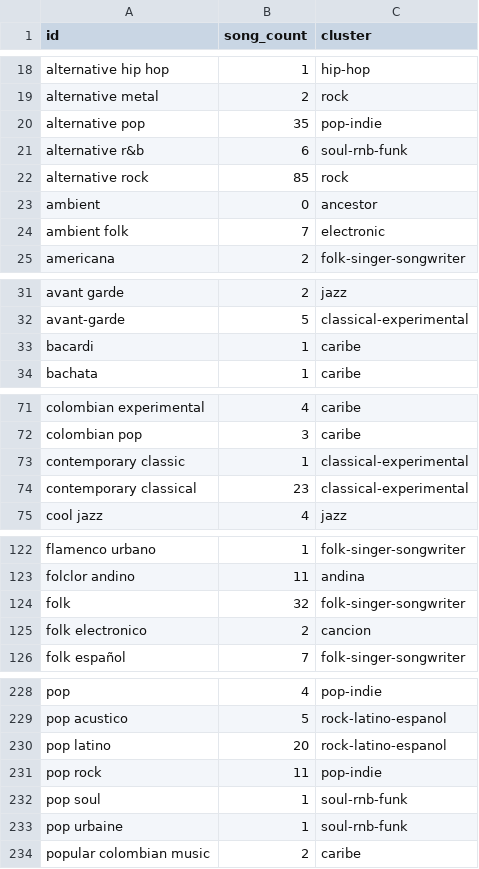
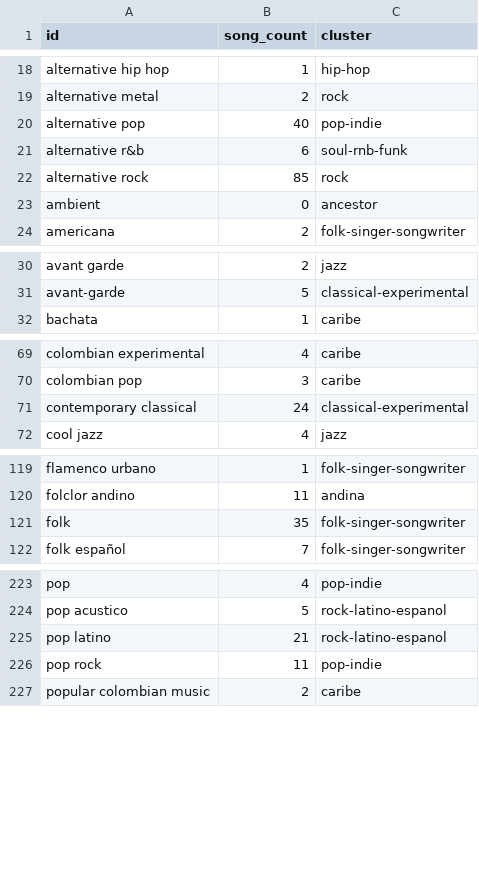
Before and after one commit to Valentinaorj/my-listening-map, a CSV file: data/nodes.csv, drawn as a sheet; only a part is shown, gaps mark what is left out; the diff covers the shown part only.

Commit message:
cleaned more nodes and edges

```diff
--- a/data/nodes.csv
+++ b/data/nodes.csv
@@ -19,3 +19,3 @@ alternative hip hop,1,hip-hop
 alternative metal,2,rock
-alternative pop,35,pop-indie
+alternative pop,40,pop-indie
 alternative r&b,6,soul-rnb-funk
@@ -23,3 +23,2 @@ alternative rock,85,rock
 ambient,0,ancestor
-ambient folk,7,electronic
 americana,2,folk-singer-songwriter
@@ -32,3 +31,2 @@ avant garde,2,jazz
 avant-garde,5,classical-experimental
-bacardi,1,caribe
 bachata,1,caribe
@@ -72,4 +70,3 @@ colombian experimental,4,caribe
 colombian pop,3,caribe
-contemporary classic,1,classical-experimental
-contemporary classical,23,classical-experimental
+contemporary classical,24,classical-experimental
 cool jazz,4,jazz
@@ -123,4 +120,3 @@ flamenco urbano,1,folk-singer-songwriter
 folclor andino,11,andina
-folk,32,folk-singer-songwriter
-folk electronico,2,cancion
+folk,35,folk-singer-songwriter
 folk español,7,folk-singer-songwriter
@@ -229,6 +224,4 @@ pop,4,pop-indie
 pop acustico,5,rock-latino-espanol
-pop latino,20,rock-latino-espanol
+pop latino,21,rock-latino-espanol
 pop rock,11,pop-indie
-pop soul,1,soul-rnb-funk
-pop urbaine,1,soul-rnb-funk
 popular colombian music,2,caribe
```
Also changed, not shown: 1 removed row and 3 edited cells elsewhere in this file, data/edges.csv, data/master_playlist_enriched.csv, 4 other files.
